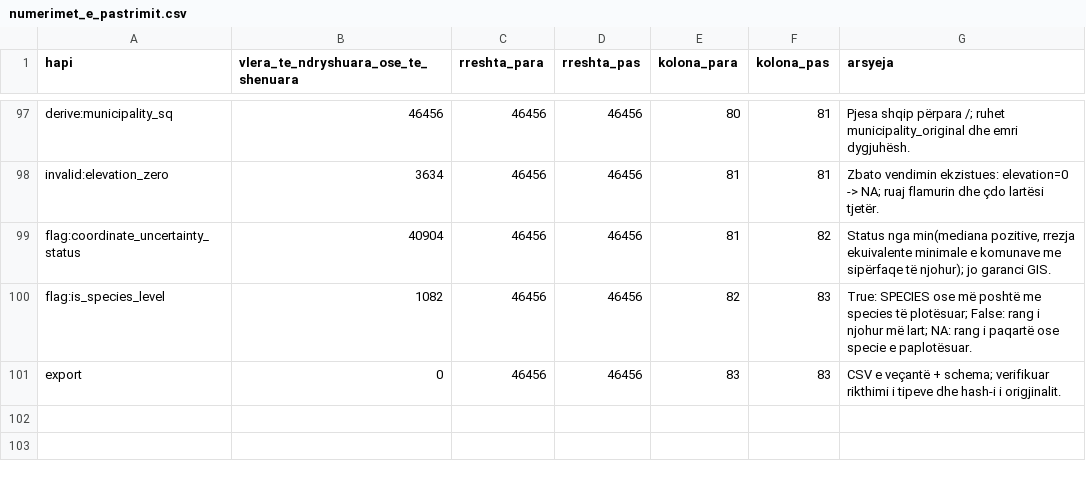
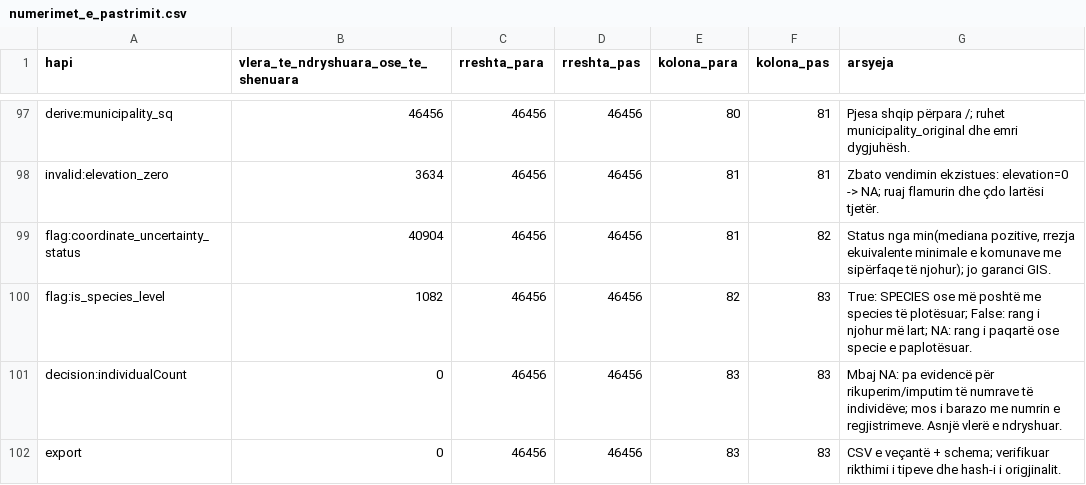
Before and after one commit to dafinakeqmezi/PVDH_Kosovo-Biodiversity-Analysis, a CSV file: reports/numerimet_e_pastrimit.csv, drawn as a sheet; only a part is shown, gaps mark what is left out; the diff names each change by its address in the sheet, - before the commit and + after, or states it on an @@ line.

```diff
--- a/reports/numerimet_e_pastrimit.csv
+++ b/reports/numerimet_e_pastrimit.csv
+row 101: decision:individualCount | 0 | 46456 | 46456 | 83 | 83 | Mbaj NA: pa evidencë për rikuperim/imputim të numrave të individëve; mos i barazo me numrin e regjistrimeve. Asnjë vlerë e ndryshuar.
```
Also changed, not shown: processed/cleaning_log.csv, 7 other files.
